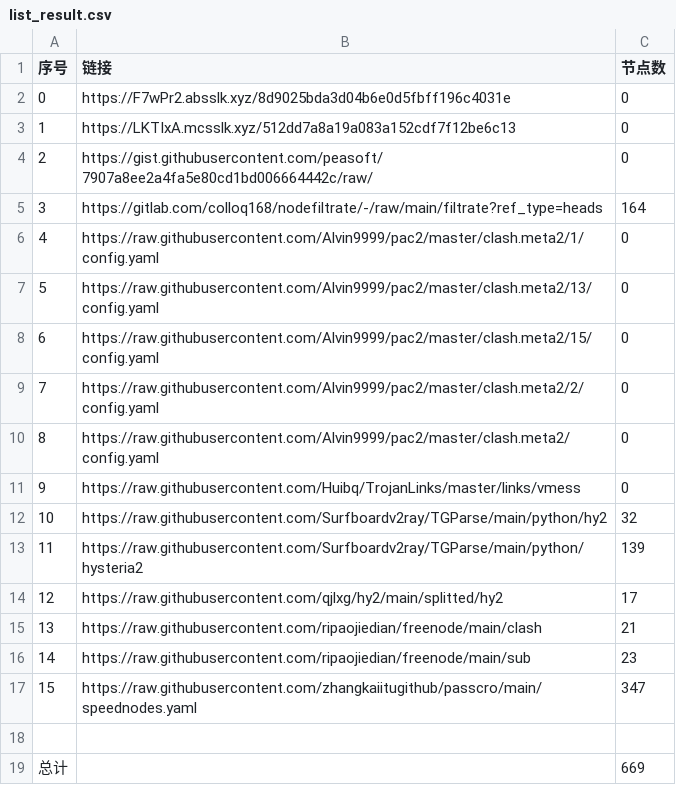
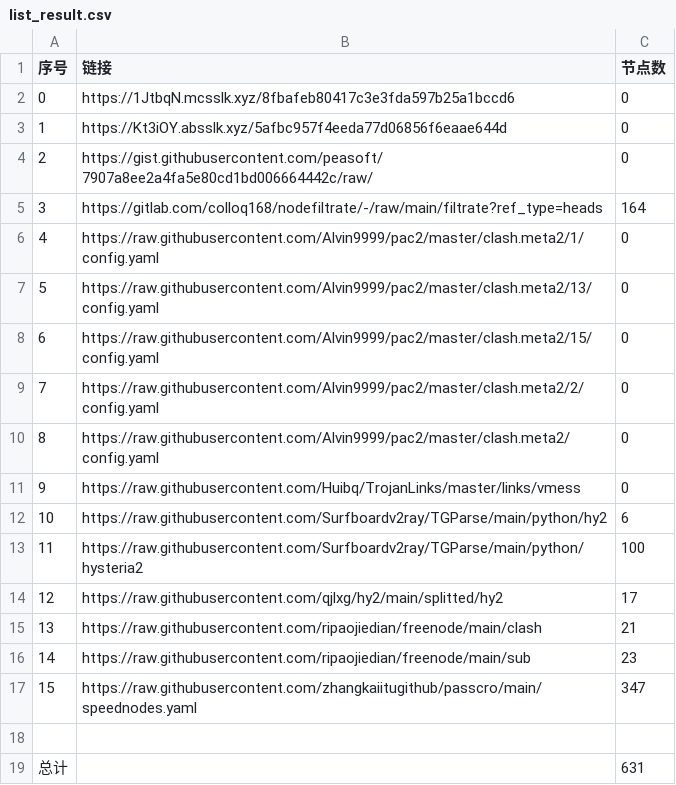
Before and after one commit to a56296909/NoMoreWalls, a CSV file: list_result.csv, drawn as a sheet.

```diff
--- a/list_result.csv
+++ b/list_result.csv
@@ -1,4 +1,4 @@
 序号,链接,节点数
-0,https://F7wPr2.absslk.xyz/8d9025bda3d04b6e0d5fbff196c4031e,0
-1,https://LKTIxA.mcsslk.xyz/512dd7a8a19a083a152cdf7f12be6c13,0
+0,https://1JtbqN.mcsslk.xyz/8fbafeb80417c3e3fda597b25a1bccd6,0
+1,https://Kt3iOY.absslk.xyz/5afbc957f4eeda77d06856f6eaae644d,0
 2,https://gist.githubusercontent.com/peasoft/7907a8ee2a4fa5e80cd1bd006664442c/raw/,0
@@ -11,4 +11,4 @@
 9,https://raw.githubusercontent.com/Huibq/TrojanLinks/master/links/vmess,0
-10,https://raw.githubusercontent.com/Surfboardv2ray/TGParse/main/python/hy2,32
-11,https://raw.githubusercontent.com/Surfboardv2ray/TGParse/main/python/hysteria2,139
+10,https://raw.githubusercontent.com/Surfboardv2ray/TGParse/main/python/hy2,6
+11,https://raw.githubusercontent.com/Surfboardv2ray/TGParse/main/python/hysteria2,100
 12,https://raw.githubusercontent.com/qjlxg/hy2/main/splitted/hy2,17
@@ -18,2 +18,2 @@
 
-总计,,669
+总计,,631
```
Also changed, not shown: 19 other files.
